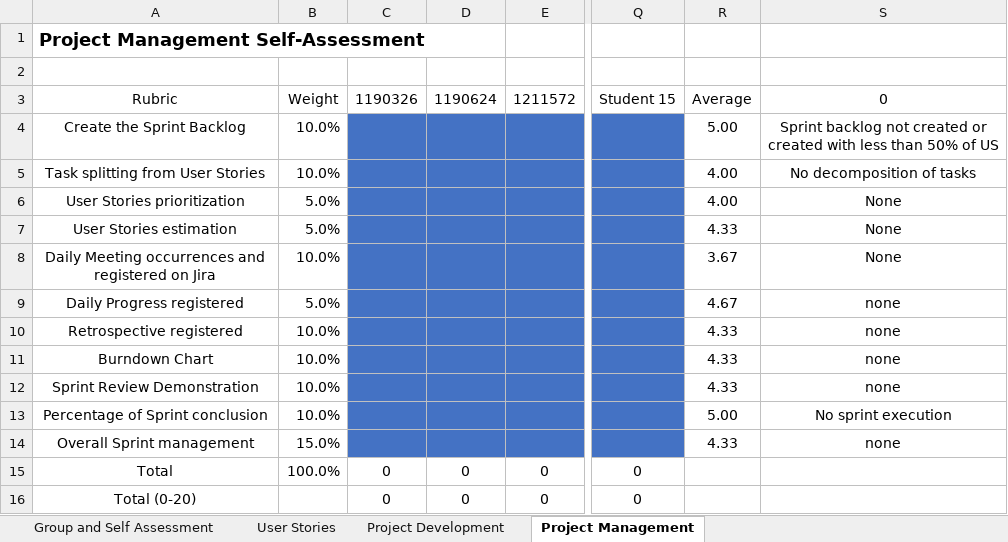
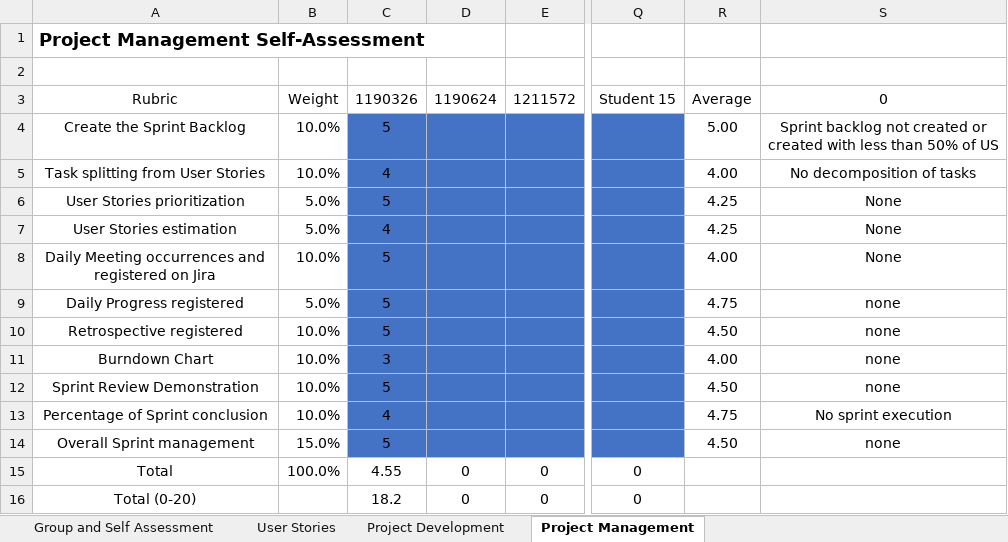
Before and after one commit to Mendoncaa/LAPR3, an Excel workbook: LAPR3-2022-Self-Assessment_Sprint2.xlsx, sheet Project Management, drawn as a sheet; only a part is shown, gaps mark what is left out; values as stored, in another font and other column widths than the file's, no borders; the diff names each change by its address in the sheet, - before the commit and + after, or states it on an @@ line.

```diff
--- a/LAPR3-2022-Self-Assessment_Sprint2.xlsx (sheet Project Management)
+++ b/LAPR3-2022-Self-Assessment_Sprint2.xlsx (sheet Project Management)
-C4: (empty)
+C4: 5
-C5: (empty)
+C5: 4
-C6: (empty)
+C6: 5
-R6: 4.00
+R6: 4.25
-C7: (empty)
+C7: 4
-R7: 4.33
+R7: 4.25
-C8:C10: (empty)
+C8:C10: 5
-R8: 3.67
+R8: 4.00
-R9: 4.67
+R9: 4.75
-R10: 4.33
+R10: 4.50
-C11: (empty)
+C11: 3
-R11: 4.33
+R11: 4.00
-C12: (empty)
+C12: 5
-R12: 4.33
+R12: 4.50
-C13: (empty)
+C13: 4
-R13: 5.00
+R13: 4.75
-C14: (empty)
+C14: 5
-R14: 4.33
+R14: 4.50
-C15: 0
+C15: 4.55
-C16: 0
+C16: 18.2
```
Also changed, not shown: sheet Group and Self Assessment, sheet Project Development, sheet User Stories.
